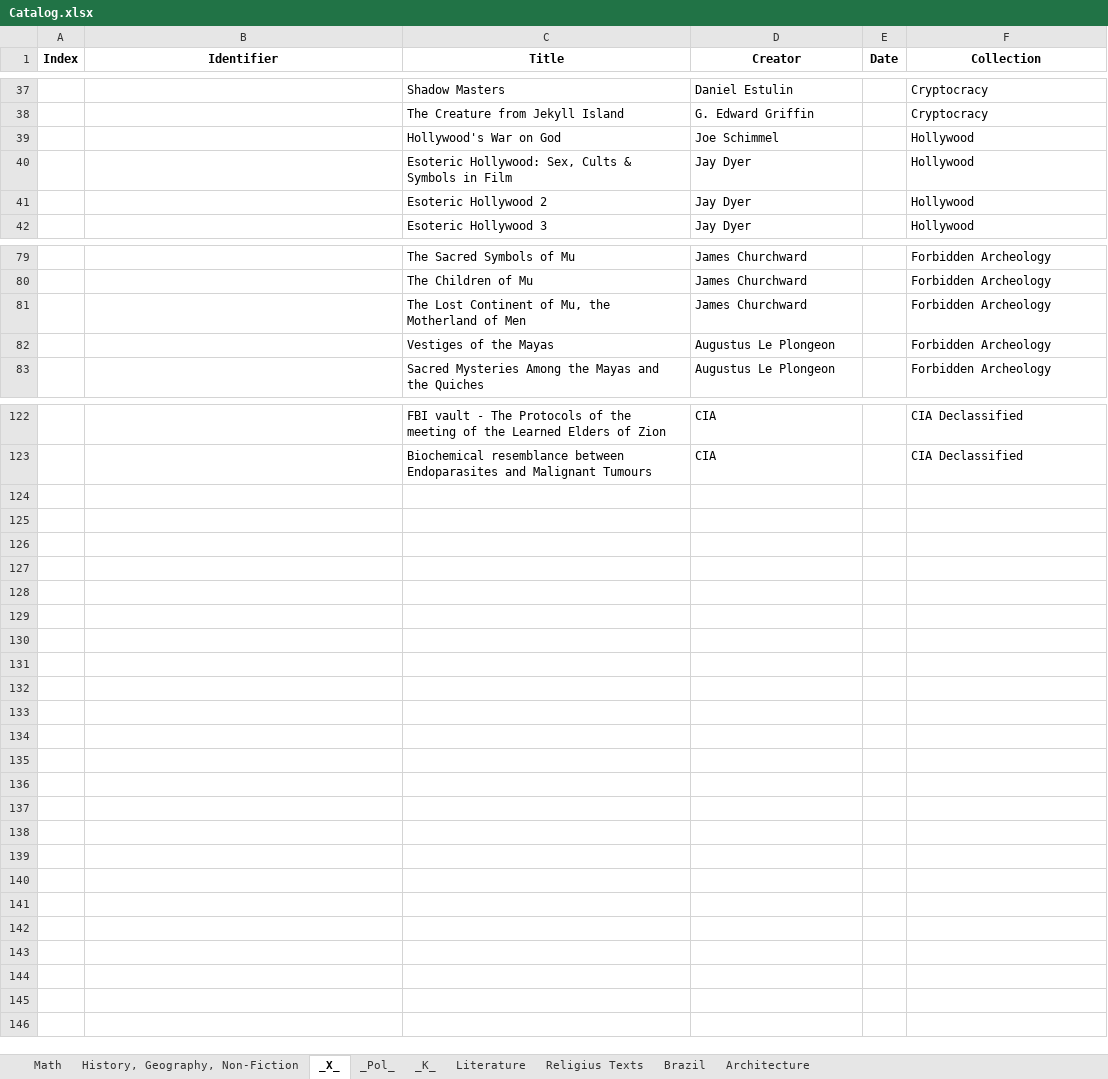
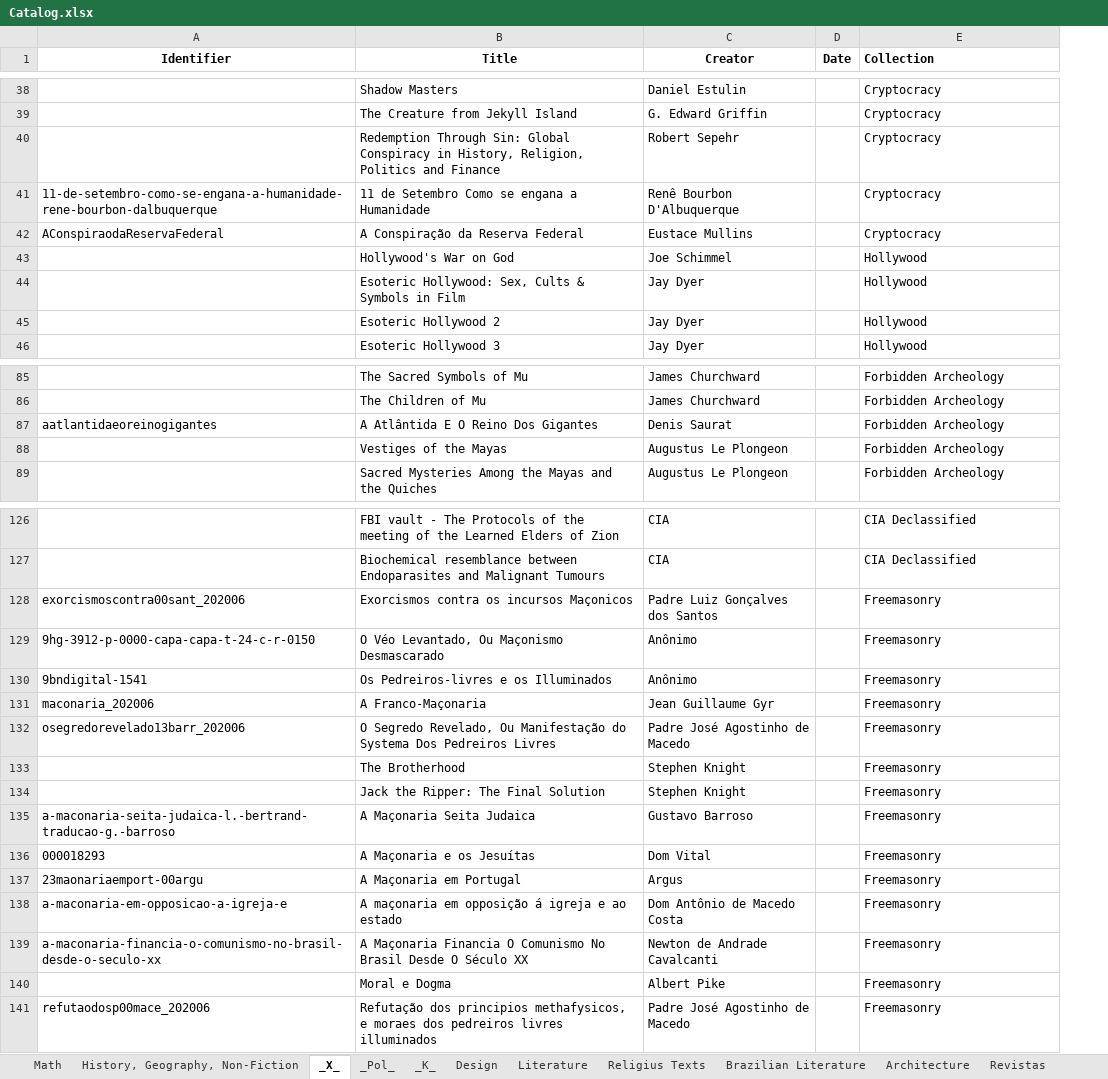
Before and after one commit to GabrielCalheiros/Biblioteca_Bases, an Excel workbook: Catalog.xlsx, sheet _X_, drawn as a sheet; only a part is shown, gaps mark what is left out; values as stored, in another font and other column widths than the file's, no borders; removed rows and columns are numbered as before the commit, all else as after; the diff covers the shown part only; the diff names each change by its address in the sheet, - before the commit and + after, or states it on an @@ line.

```diff
--- a/Catalog.xlsx (sheet _X_)
+++ b/Catalog.xlsx (sheet _X_)
-sheet tab: Brazil
+sheet tab: Design
+sheet tab: Brazilian Literature
+sheet tab: Revistas
-column A (Index), empty
-E1 alignment: center
+E1 alignment: left
+row 40:  | Redemption Through Sin: Global Conspiracy in History, Religion, Politics and Finance | Robert Sepehr |  | Cryptocracy
+row 41: 11-de-setembro-como-se-engana-a-humanidade-rene-bourbon-dalbuquerque | 11 de Setembro Como se engana a Humanidade | Renê Bourbon D'Albuquerque |  | Cryptocracy
+row 42: AConspiraodaReservaFederal | A Conspiração da Reserva Federal | Eustace Mullins |  | Cryptocracy
-row 81:  |  | The Lost Continent of Mu, the Motherland of Men | James Churchward |  | Forbidden Archeology
+row 87: aatlantidaeoreinogigantes | A Atlântida E O Reino Dos Gigantes | Denis Saurat |  | Forbidden Archeology
+row 128: exorcismoscontra00sant_202006 | Exorcismos contra os incursos Maçonicos | Padre Luiz Gonçalves dos Santos |  | Freemasonry
+row 129: 9hg-3912-p-0000-capa-capa-t-24-c-r-0150 | O Véo Levantado, Ou Maçonismo Desmascarado | Anônimo |  | Freemasonry
+row 130: 9bndigital-1541 | Os Pedreiros-livres e os Illuminados | Anônimo |  | Freemasonry
+row 131: maconaria_202006 | A Franco-Maçonaria | Jean Guillaume Gyr |  | Freemasonry
+row 132: osegredorevelado13barr_202006 | O Segredo Revelado, Ou Manifestação do Systema Dos Pedreiros Livres | Padre José Agostinho de Macedo |  | Freemasonry
@@ row 102 moved to row 133: The Brotherhood @@
@@ row 103 moved to row 134: Jack the Ripper: The Final Solution @@
+row 135: a-maconaria-seita-judaica-l.-bertrand-traducao-g.-barroso | A Maçonaria Seita Judaica | Gustavo Barroso |  | Freemasonry
+row 136: 000018293 | A Maçonaria e os Jesuítas | Dom Vital |  | Freemasonry
+row 137: 23maonariaemport-00argu | A Maçonaria em Portugal | Argus |  | Freemasonry
+row 138: a-maconaria-em-opposicao-a-igreja-e | A maçonaria em opposição á igreja e ao estado | Dom Antônio de Macedo Costa |  | Freemasonry
+row 139: a-maconaria-financia-o-comunismo-no-brasil-desde-o-seculo-xx | A Maçonaria Financia O Comunismo No Brasil Desde O Século XX | Newton de Andrade Cavalcanti |  | Freemasonry
+row 140:  | Moral e Dogma | Albert Pike |  | Freemasonry
+row 141: refutaodosp00mace_202006 | Refutação dos principios methafysicos, e moraes dos pedreiros livres illuminados | Padre José Agostinho de Macedo |  | Freemasonry
```
Also changed, not shown: 3 added rows and 1 edited cell elsewhere in this sheet, sheet _Pol_, sheet Literature, sheet History, Geography, Non-Fiction, sheet Religius Texts, sheet Architecture, sheet Math, 1 other file.
